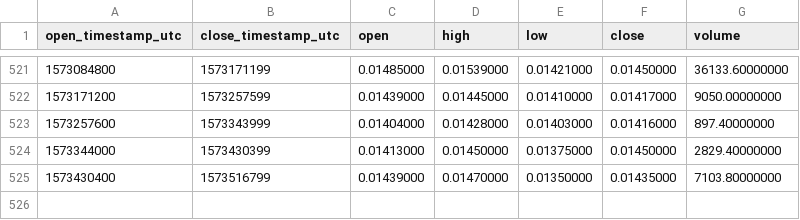
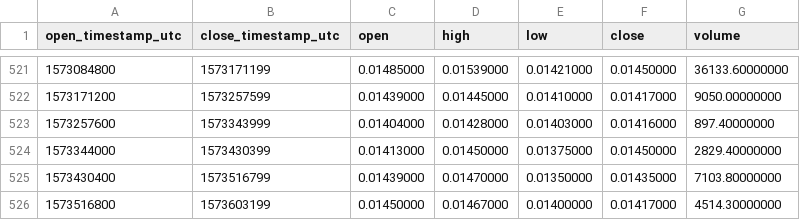
Before and after one commit to cryptobigbro/binance-NXSBNB, a CSV file: binance-NXSBNB-1d.csv, drawn as a sheet; only a part is shown, gaps mark what is left out; the diff names each change by its address in the sheet, - before the commit and + after, or states it on an @@ line.

```diff
--- a/binance-NXSBNB-1d.csv
+++ b/binance-NXSBNB-1d.csv
+row 526: 1573516800 | 1573603199 | 0.01450000 | 0.01467000 | 0.01400000 | 0.01417000 | 4514.30000000
```
Also changed, not shown: binance-NXSBNB-1h.csv.
